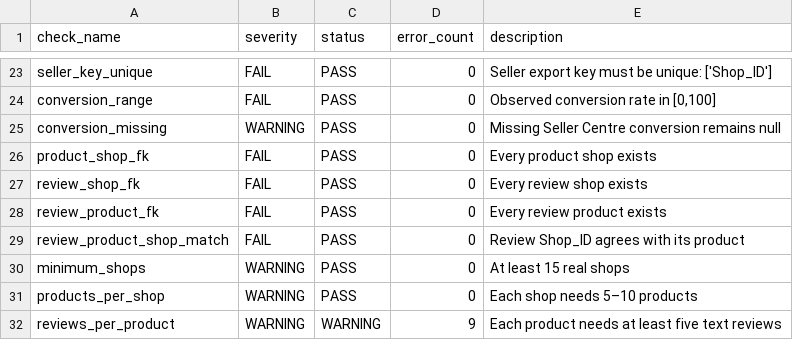
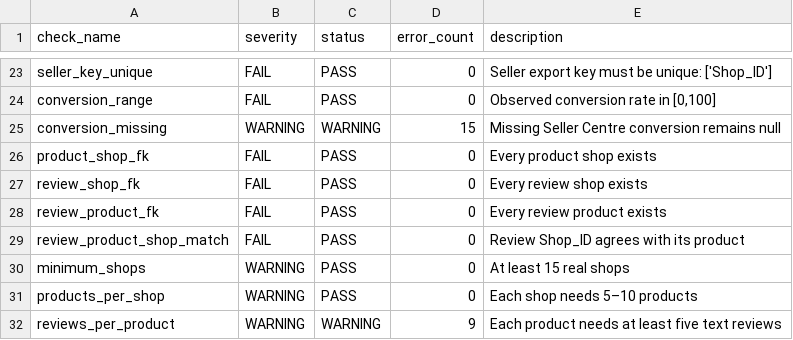
Before and after one commit to CygnusSec/shopee_dikw, a CSV file: output/reports/data_validation_report.csv, drawn as a sheet; only a part is shown, gaps mark what is left out.

```diff
--- a/output/reports/data_validation_report.csv
+++ b/output/reports/data_validation_report.csv
@@ -24,3 +24,3 @@ seller_key_unique,FAIL,PASS,0,Seller export key must be unique: ['Shop_ID']
 conversion_range,FAIL,PASS,0,"Observed conversion rate in [0,100]"
-conversion_missing,WARNING,PASS,0,Missing Seller Centre conversion remains null
+conversion_missing,WARNING,WARNING,15,Missing Seller Centre conversion remains null
 product_shop_fk,FAIL,PASS,0,Every product shop exists
```
Also changed, not shown: Shopee_Dataset/4_Processed_Data/shops_clean.csv, output/labeling/Data_To_Label.csv, 22 other files.
